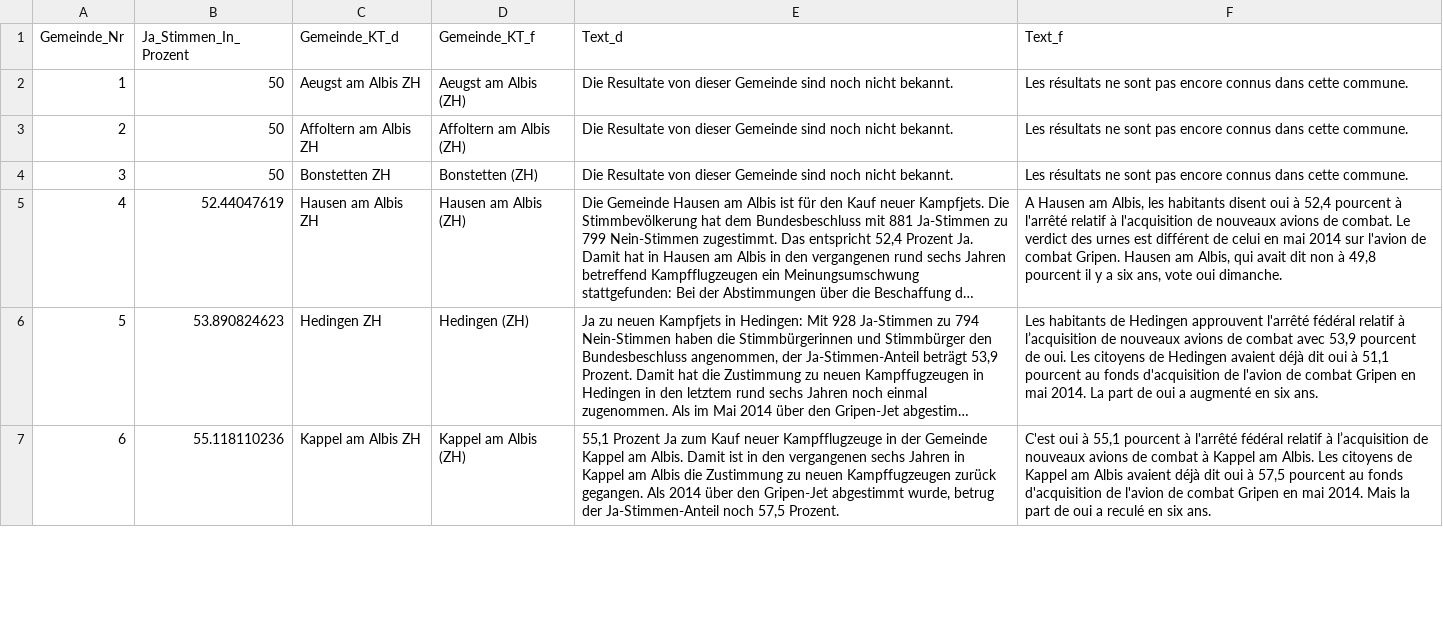
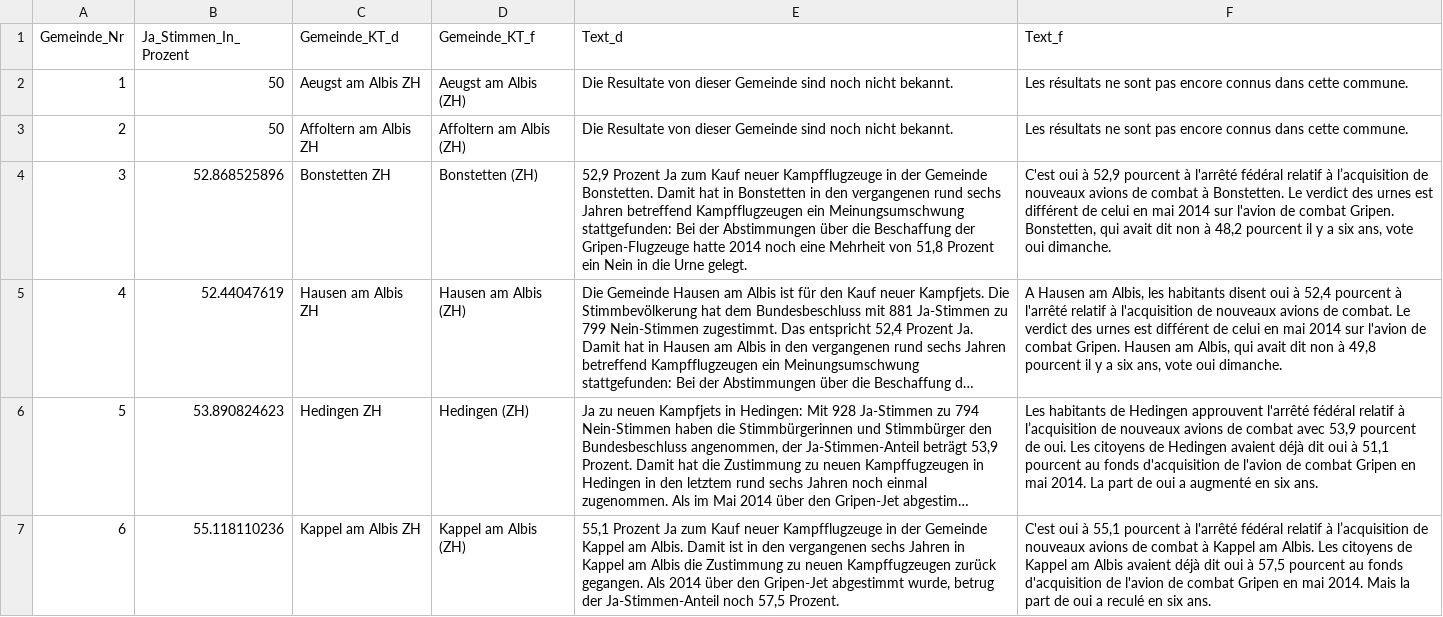
Before and after one commit to awp-finanznachrichten/lena, a CSV file: Output/Kampfjet_dw.csv, drawn as a sheet; only a part is shown; long unchanged cells end in …; the diff covers the shown part only; the diff names each change by its address in the sheet, - before the commit and + after, or states it on an @@ line.

```diff
--- a/Output/Kampfjet_dw.csv
+++ b/Output/Kampfjet_dw.csv
-B4 (Ja_Stimmen_In_Prozent): 50
+B4 (Ja_Stimmen_In_Prozent): 52.868525896
-E4 (Text_d): Die Resultate von dieser Gemeinde sind noch nicht bekannt.
+E4 (Text_d): 52,9 Prozent Ja zum Kauf neuer Kampfflugzeuge in der Gemeinde Bonstetten. Damit hat in Bonstetten in den vergangenen rund sechs Jahren betreffend Kampfflugzeugen ein Meinungsumschwung stattgefunden: Bei der Abstimmungen über die Beschaffung der Gripen-Flugzeuge hatte 2014 noch eine Mehrheit von 51,8 Prozent ein Nein in die Urne gelegt.
-F4 (Text_f): Les résultats ne sont pas encore connus dans cette commune.
+F4 (Text_f): C'est oui à 52,9 pourcent à l'arrêté fédéral relatif à l’acquisition de nouveaux avions de combat à Bonstetten. Le verdict des urnes est différent de celui en mai 2014 sur l'avion de combat Gripen. Bonstetten, qui avait dit non à 48,2 pourcent il y a six ans, vote oui dimanche.
```
Also changed, not shown: 12 edited cells elsewhere in this file, Output/Bundessteuer_dw.csv, Output/Erwerbsersatz_dw.csv, 2 other files.
